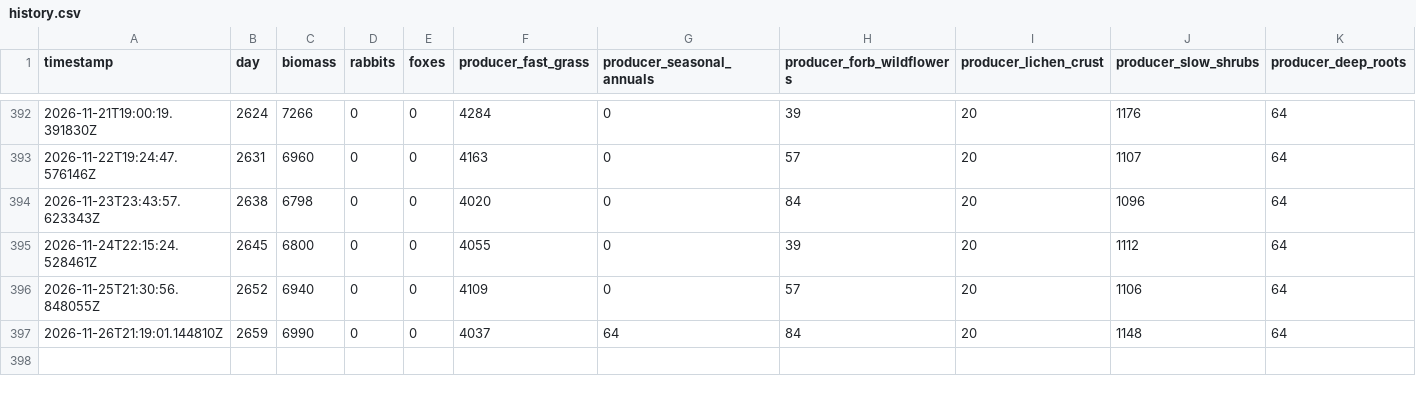
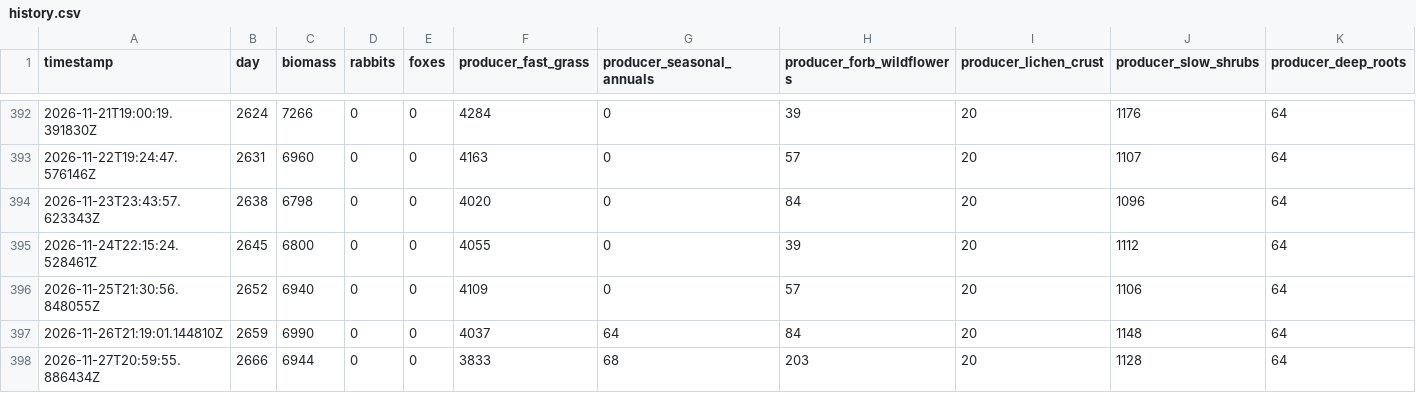
Before and after one commit to david-wolgemuth/patient-world, a CSV file: worlds/staging/history.csv, drawn as a sheet; only a part is shown, gaps mark what is left out; rows hold the shown columns only; the diff names each change by its address in the sheet, - before the commit and + after, or states it on an @@ line.

Commit message:
[staging] Day 2666

```diff
--- a/worlds/staging/history.csv
+++ b/worlds/staging/history.csv
+row 398: 2026-11-27T20:59:55.886434Z | 2666 | 6944 | 0 | 0 | 3833 | 68 | 203 | 20 | 1128 | 64
```
Also changed, not shown: 3 other files.
